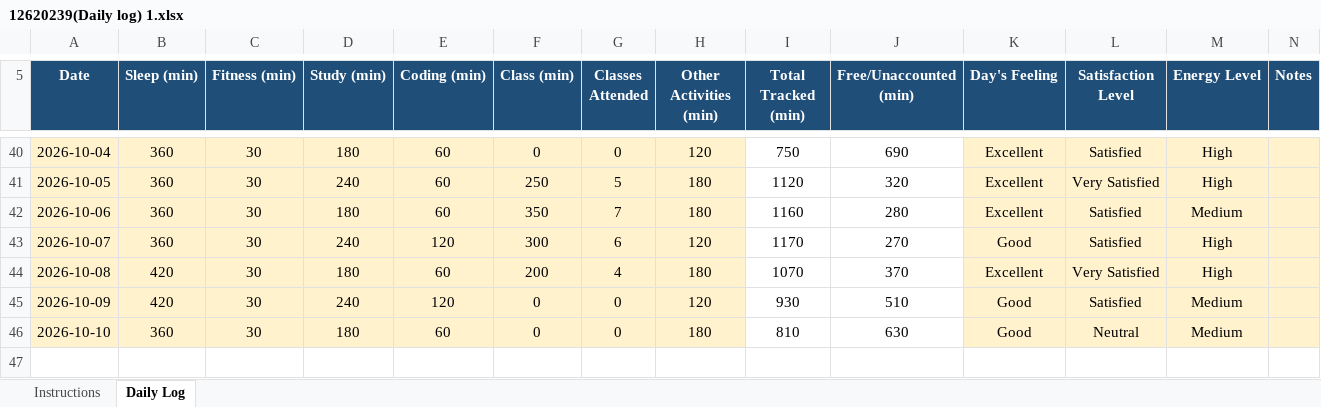
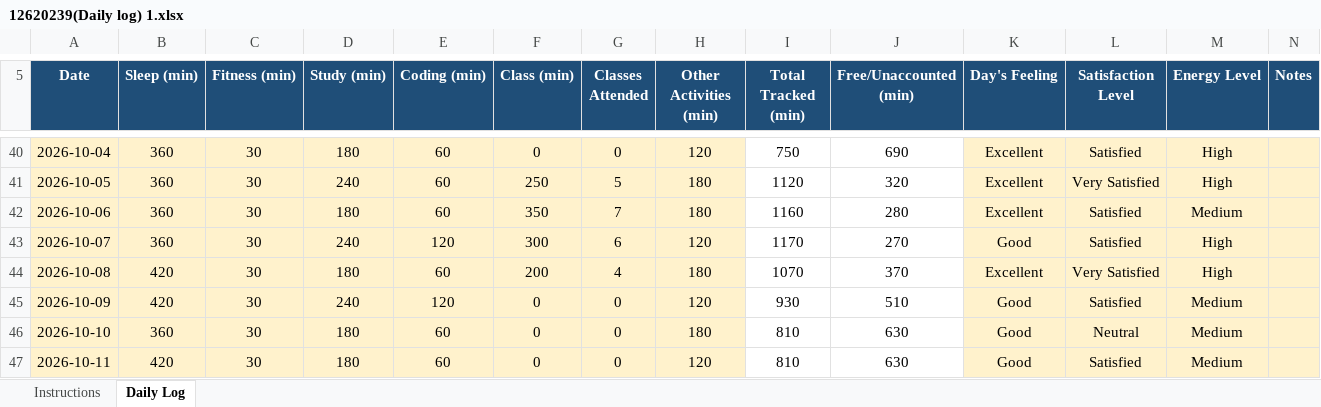
Before and after one commit to abhishek7780/CAP776, an Excel workbook: 12620239(Daily log) 1.xlsx, sheet Daily Log, drawn as a sheet; only a part is shown, gaps mark what is left out; values as stored, in another font and other column widths than the file's, no borders; conditional formats not drawn; the diff names each change by its address in the sheet, - before the commit and + after, or states it on an @@ line.

Commit message:
daily activity

```diff
--- a/12620239(Daily log) 1.xlsx (sheet Daily Log)
+++ b/12620239(Daily log) 1.xlsx (sheet Daily Log)
+row 47: 2026-10-11 | 420 | 30 | 180 | 60 | 0 | 0 | 120 | 810 | 630 | Good | Satisfied | Medium
```
